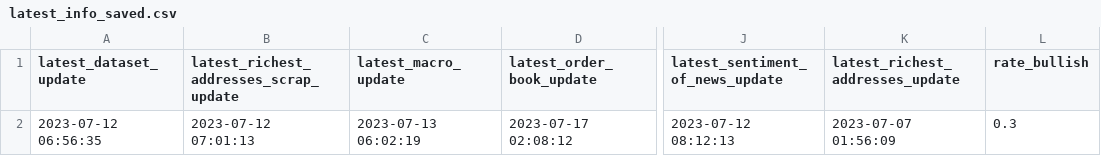
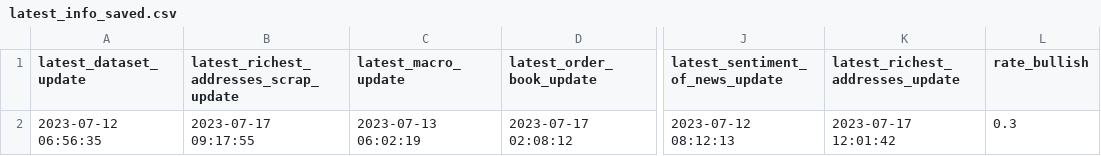
Before and after one commit to williamnordberg/adam_trader, a CSV file: data/latest_info_saved.csv, drawn as a sheet; only a part is shown, gaps mark what is left out; the diff names each change by its address in the sheet, - before the commit and + after, or states it on an @@ line.

```diff
--- a/data/latest_info_saved.csv
+++ b/data/latest_info_saved.csv
-B2: 2023-07-12 07:01:13
+B2: 2023-07-17 09:17:55
-K2 (latest_richest_addresses_update): 2023-07-07 01:56:09
+K2 (latest_richest_addresses_update): 2023-07-17 12:01:42
```
Also changed, not shown: data/bitcoin_rich_list2000.csv, data/database.csv, 5 other files.
